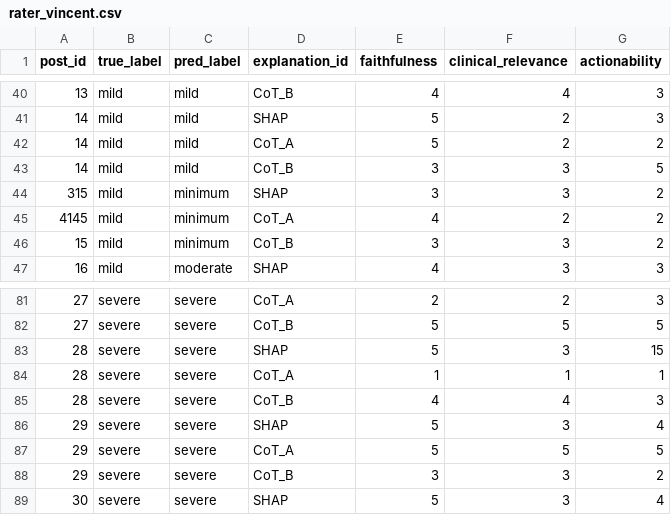
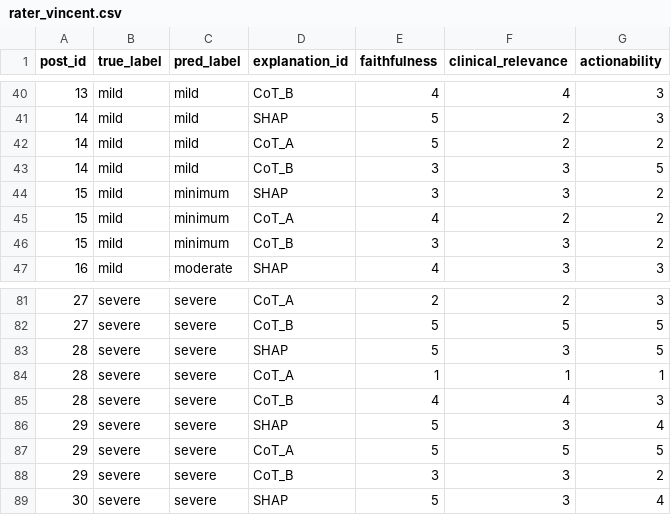
Before and after one commit to nolanimations/Transformers-vs-LLMs-Depression-Severity, a CSV file: results/interp_rubric/ratings/rater_vincent.csv, drawn as a sheet; only a part is shown, gaps mark what is left out.

Commit message:
Update rater_vincent.csv

```diff
--- a/results/interp_rubric/ratings/rater_vincent.csv
+++ b/results/interp_rubric/ratings/rater_vincent.csv
@@ -43,4 +43,4 @@ post_id,true_label,pred_label,explanation_id,faithfulness,clinical_relevance,act
 14,mild,mild,CoT_B,3,3,5
-315,mild,minimum,SHAP,3,3,2
-4145,mild,minimum,CoT_A,4,2,2
+15,mild,minimum,SHAP,3,3,2
+15,mild,minimum,CoT_A,4,2,2
 15,mild,minimum,CoT_B,3,3,2
@@ -82,3 +82,3 @@ post_id,true_label,pred_label,explanation_id,faithfulness,clinical_relevance,act
 27,severe,severe,CoT_B,5,5,5
-28,severe,severe,SHAP,5,3,15
+28,severe,severe,SHAP,5,3,5
 28,severe,severe,CoT_A,1,1,1
```
